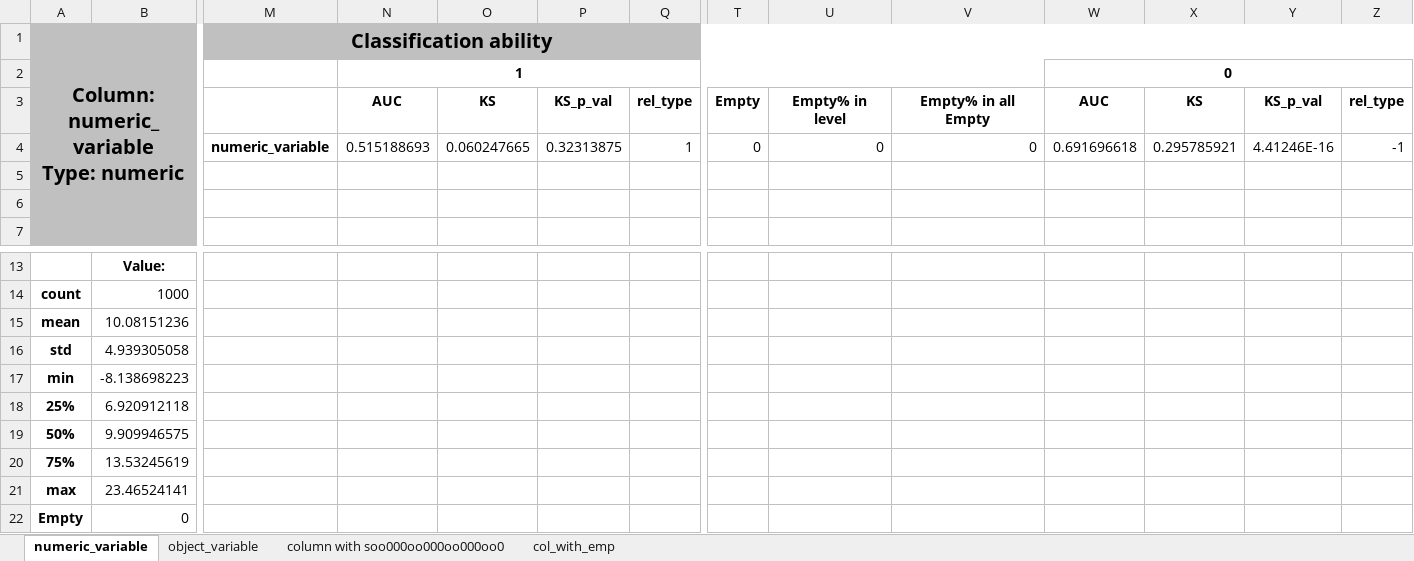
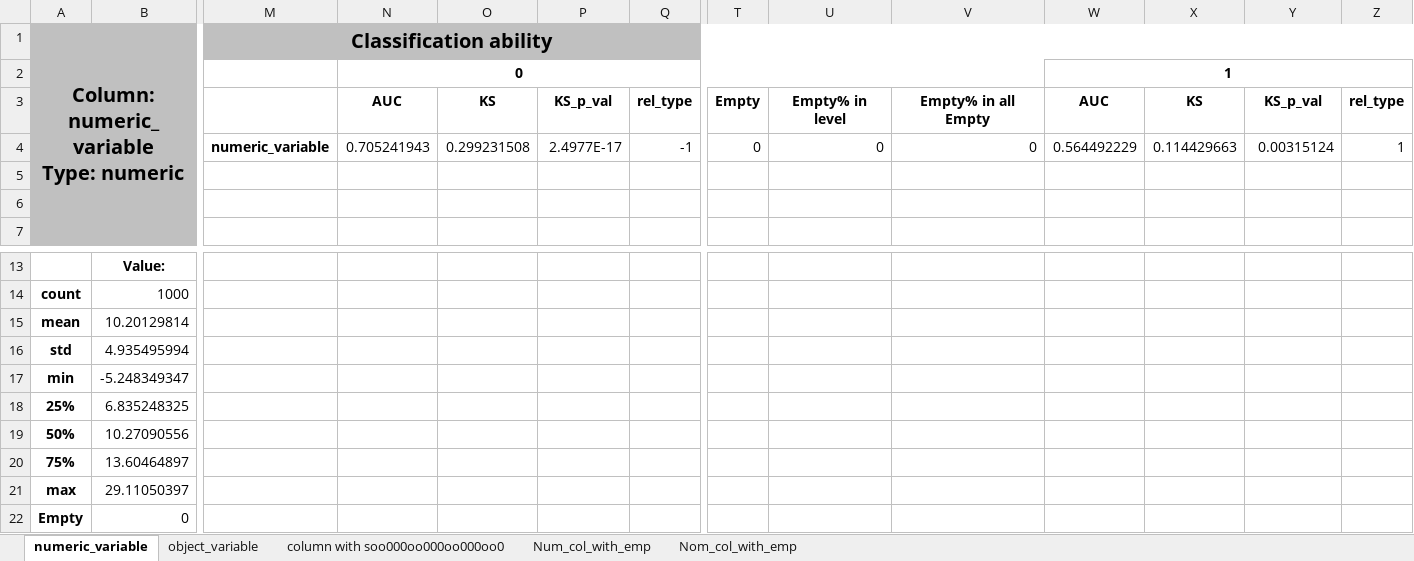
Before and after one commit to Dranikf/classification_power_predictor, an Excel workbook: test_result/result_test.xlsx, sheet numeric_variable, drawn as a sheet; only a part is shown, gaps mark what is left out; values as stored, in another font and other column widths than the file's, no borders; removed rows and columns are numbered as before the commit, all else as after; rows hold the shown columns only; the diff names each change by its address in the sheet, - before the commit and + after, or states it on an @@ line.

```diff
--- a/test_result/result_test.xlsx (sheet numeric_variable)
+++ b/test_result/result_test.xlsx (sheet numeric_variable)
-sheet tab: col_with_emp
+sheet tab: Num_col_with_emp
+sheet tab: Nom_col_with_emp
-N2: 1
+N2: 0
-W2: 0
+W2: 1
-row 4:  |  | numeric_variable | 0.515188693 | 0.060247665 | 0.32313875 | 1 | 0 | 0 | 0 | 0.691696618 | 0.295785921 | 4.41246E-16 | -1
+row 4:  |  | numeric_variable | 0.705241943 | 0.299231508 | 2.4977E-17 | -1 | 0 | 0 | 0 | 0.564492229 | 0.114429663 | 0.00315124 | 1
-B15: 10.08151236
+B15: 10.20129814
-B16: 4.939305058
+B16: 4.935495994
-B17: -8.138698223
+B17: -5.248349347
-B18: 6.920912118
+B18: 6.835248325
-B19: 9.909946575
+B19: 10.27090556
-B20: 13.53245619
+B20: 13.60464897
-B21: 23.46524141
+B21: 29.11050397
```
Also changed, not shown: sheet object_variable, sheet Num_col_with_emp, sheet column with soo000oo000oo000oo0, test_result/double_header_saver.xlsx, test_result/writings.xlsx, 3 other files.
